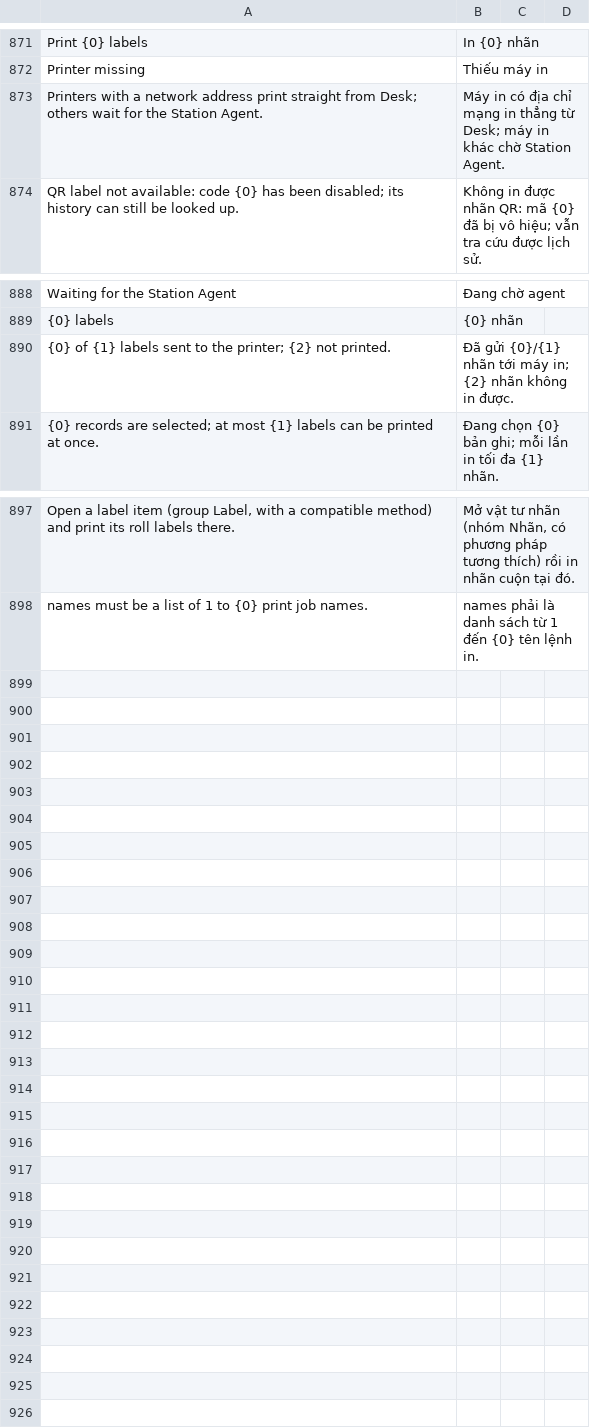
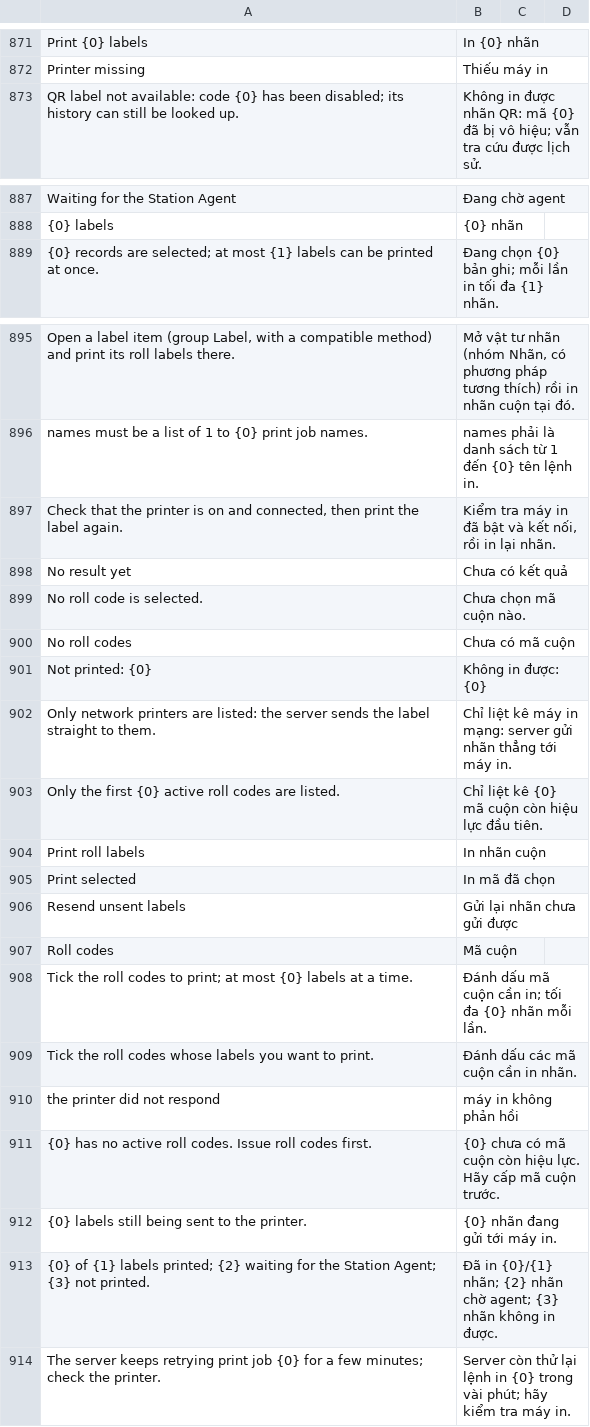
Before and after one commit to mvl26/tracecore, a CSV file: tracecore/translations/vi.csv, drawn as a sheet; only a part is shown, gaps mark what is left out; removed rows and columns are numbered as before the commit, all else as after; the diff names each change by its address in the sheet, - before the commit and + after, or states it on an @@ line.

```diff
--- a/tracecore/translations/vi.csv
+++ b/tracecore/translations/vi.csv
-row 873: Printers with a network address print straight from Desk; others wait for the Station Agent. | Máy in có địa chỉ mạng in thẳng từ Desk; máy in khác chờ Station Agent.
-row 890: {0} of {1} labels sent to the printer; {2} not printed. | Đã gửi {0}/{1} nhãn tới máy in; {2} nhãn không in được.
+row 897: Check that the printer is on and connected, then print the label again. | Kiểm tra máy in đã bật và kết nối, rồi in lại nhãn.
+row 898: No result yet | Chưa có kết quả
+row 899: No roll code is selected. | Chưa chọn mã cuộn nào.
+row 900: No roll codes | Chưa có mã cuộn
+row 901: Not printed: {0} | Không in được: {0}
+row 902: Only network printers are listed: the server sends the label straight to them. | Chỉ liệt kê máy in mạng: server gửi nhãn thẳng tới máy in.
+row 903: Only the first {0} active roll codes are listed. | Chỉ liệt kê {0} mã cuộn còn hiệu lực đầu tiên.
+row 904: Print roll labels | In nhãn cuộn
+row 905: Print selected | In mã đã chọn
+row 906: Resend unsent labels | Gửi lại nhãn chưa gửi được
+row 907: Roll codes | Mã cuộn
+row 908: Tick the roll codes to print; at most {0} labels at a time. | Đánh dấu mã cuộn cần in; tối đa {0} nhãn mỗi lần.
+row 909: Tick the roll codes whose labels you want to print. | Đánh dấu các mã cuộn cần in nhãn.
+row 910: the printer did not respond | máy in không phản hồi
+row 911: {0} has no active roll codes. Issue roll codes first. | {0} chưa có mã cuộn còn hiệu lực. Hãy cấp mã cuộn trước.
+row 912: {0} labels still being sent to the printer. | {0} nhãn đang gửi tới máy in.
+row 913: {0} of {1} labels printed; {2} waiting for the Station Agent; {3} not printed. | Đã in {0}/{1} nhãn; {2} nhãn chờ agent; {3} nhãn không in được.
+row 914: The server keeps retrying print job {0} for a few minutes; check the printer. | Server còn thử lại lệnh in {0} trong vài phút; hãy kiểm tra máy in.
```
Also changed, not shown: 8 other files.
